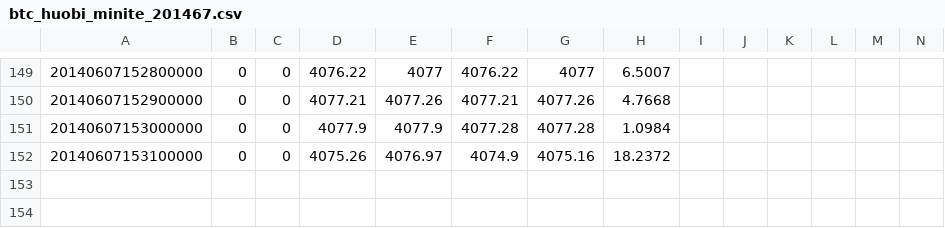
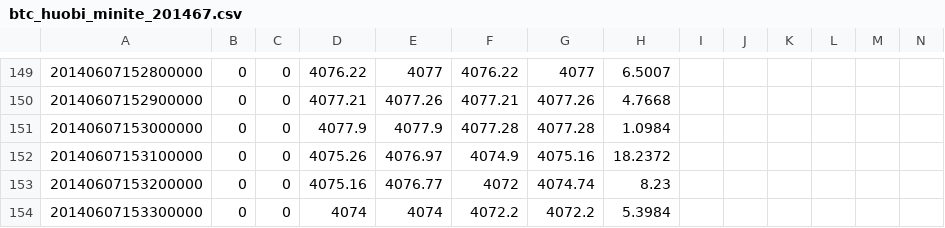
Before and after one commit to liangjingyang/btchistory, a CSV file: btc/huobi/btc_huobi_minite_201467.csv, drawn as a sheet; only a part is shown, gaps mark what is left out; rows hold the shown columns only; the diff names each change by its address in the sheet, - before the commit and + after, or states it on an @@ line.

```diff
--- a/btc/huobi/btc_huobi_minite_201467.csv
+++ b/btc/huobi/btc_huobi_minite_201467.csv
+row 153: 20140607153200000 | 0 | 0 | 4075.16 | 4076.77 | 4072 | 4074.74 | 8.23
+row 154: 20140607153300000 | 0 | 0 | 4074 | 4074 | 4072.2 | 4072.2 | 5.3984
```
Also changed, not shown: ltc/huobi/ltc_huobi_minite_201467.csv, 6 other files.
